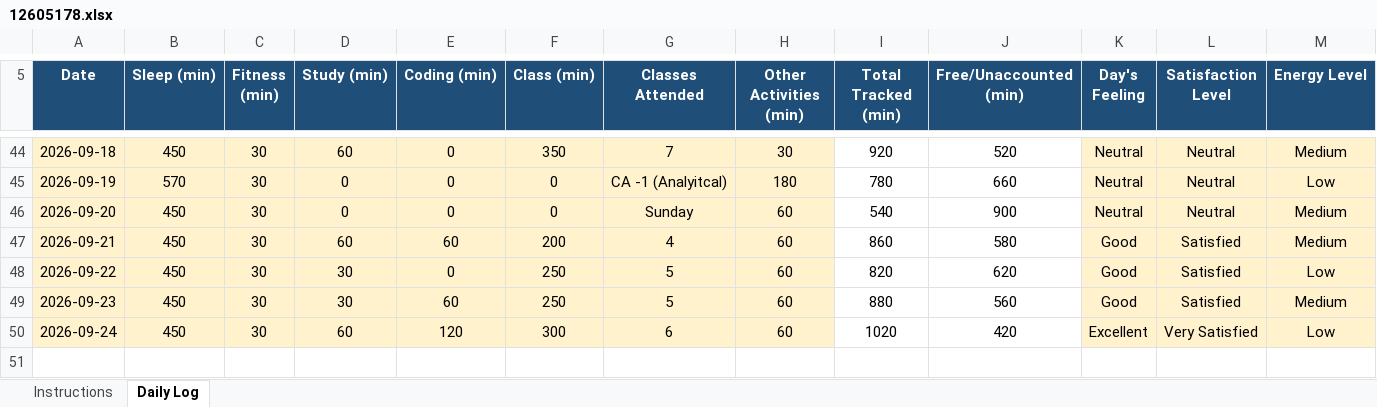
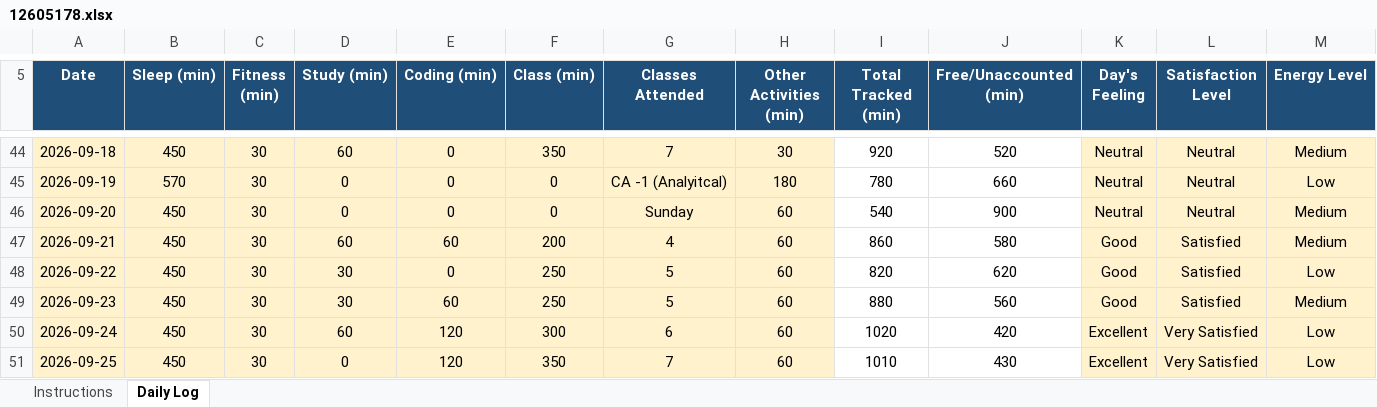
Before and after one commit to ADARSH29112003/CAP776-Daily-Work, an Excel workbook: Introudction in Pyhton EXCEL/12605178.xlsx, sheet Daily Log, drawn as a sheet; only a part is shown, gaps mark what is left out; values as stored, in another font and other column widths than the file's, no borders; conditional formats not drawn; rows hold the shown columns only; the diff names each change by its address in the sheet, - before the commit and + after, or states it on an @@ line.

Commit message:
Update 25/09/2026

```diff
--- a/Introudction in Pyhton EXCEL/12605178.xlsx (sheet Daily Log)
+++ b/Introudction in Pyhton EXCEL/12605178.xlsx (sheet Daily Log)
+row 51: 2026-09-25 | 450 | 30 | 0 | 120 | 350 | 7 | 60 | 1010 | 430 | Excellent | Very Satisfied | Low
```
